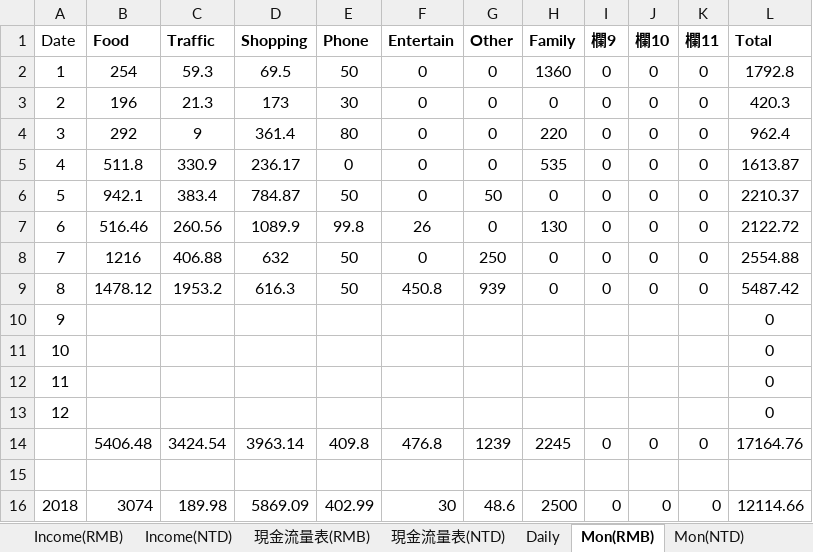
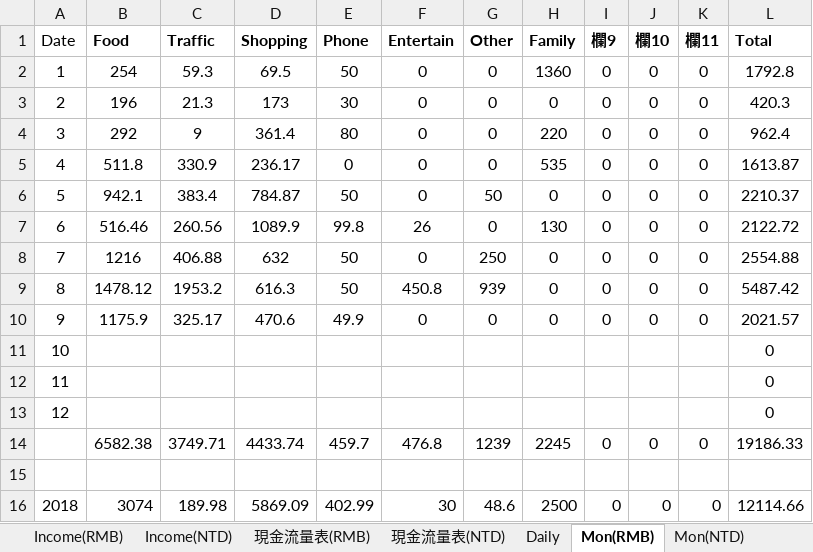
Before and after one commit to k870611/MyFile, an Excel workbook: Cash Flow.xlsx, sheet Mon(RMB), drawn as a sheet; values as stored, in another font and other column widths than the file's, no borders; table styles not drawn; the diff names each change by its address in the sheet, - before the commit and + after, or states it on an @@ line.

```diff
--- a/Cash Flow.xlsx (sheet Mon(RMB))
+++ b/Cash Flow.xlsx (sheet Mon(RMB))
-B10 (Food): (empty)
+B10 (Food): 1175.9
-C10 (Traffic): (empty)
+C10 (Traffic): 325.17
-D10 (Shopping): (empty)
+D10 (Shopping): 470.6
-E10 (Phone): (empty)
+E10 (Phone): 49.9
-F10 (Entertain): (empty)
+F10 (Entertain): 0
-G10 (Other): (empty)
+G10 (Other): 0
-H10 (Family): (empty)
+H10 (Family): 0
-I10 (欄9): (empty)
+I10 (欄9): 0
-J10 (欄10): (empty)
+J10 (欄10): 0
-K10 (欄11): (empty)
+K10 (欄11): 0
-L10 (Total): 0
+L10 (Total): 2021.57
-B14 (Food): 5406.48
+B14 (Food): 6582.38
-C14 (Traffic): 3424.54
+C14 (Traffic): 3749.71
-D14 (Shopping): 3963.14
+D14 (Shopping): 4433.74
-E14 (Phone): 409.8
+E14 (Phone): 459.7
-L14 (Total): 17164.76
+L14 (Total): 19186.33
```
Also changed, not shown: sheet Daily, sheet 現金流量表(RMB).
